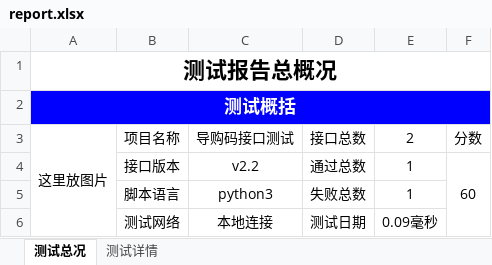
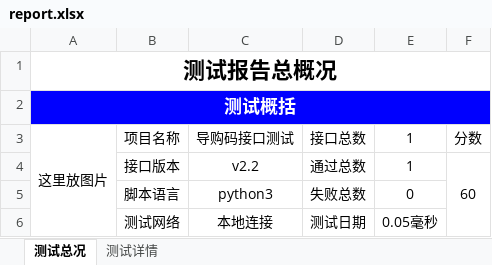
Before and after one commit to Louis-me/auto_http_api, an Excel workbook: report.xlsx, sheet 测试总况, drawn as a sheet; values as stored, in another font and other column widths than the file's, no borders; charts and pictures not drawn; the diff names each change by its address in the sheet, - before the commit and + after, or states it on an @@ line.

```diff
--- a/report.xlsx (sheet 测试总况)
+++ b/report.xlsx (sheet 测试总况)
-E3: 2
+E3: 1
-E5: 1
+E5: 0
-E6: 0.09毫秒
+E6: 0.05毫秒
```
Also changed, not shown: sheet 测试详情, charts or pictures, 9 other files.
